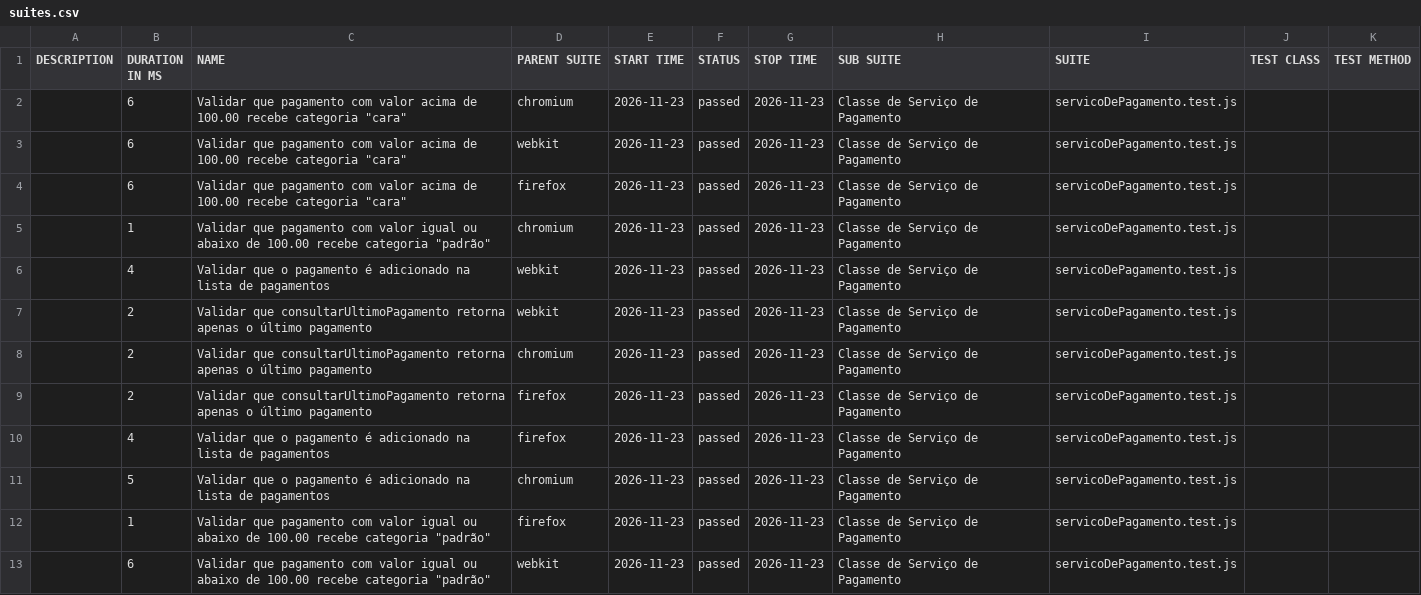
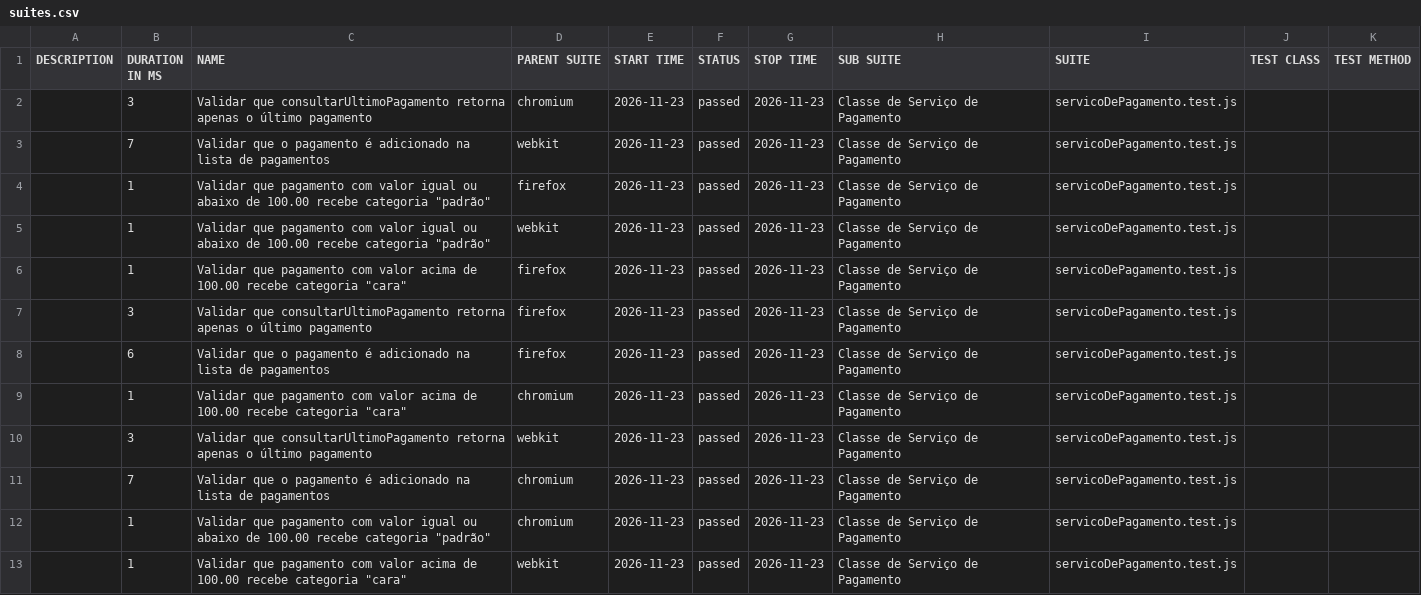
Before and after one commit to Pattyd08/trabalho-conclusao-ci, a CSV file: agendado/data/suites.csv, drawn as a sheet.

```diff
--- a/agendado/data/suites.csv
+++ b/agendado/data/suites.csv
@@ -1,13 +1,13 @@
 "DESCRIPTION","DURATION IN MS","NAME","PARENT SUITE","START TIME","STATUS","STOP TIME","SUB SUITE","SUITE","TEST CLASS","TEST METHOD"
-"","6","Validar que pagamento com valor acima de 100.00 recebe categoria ""cara""","chromium","2026-11-23","passed","2026-11-23","Classe de Serviço de Pagamento","servicoDePagamento.test.js","",""
-"","6","Validar que pagamento com valor acima de 100.00 recebe categoria ""cara""","webkit","2026-11-23","passed","2026-11-23","Classe de Serviço de Pagamento","servicoDePagamento.test.js","",""
-"","6","Validar que pagamento com valor acima de 100.00 recebe categoria ""cara""","firefox","2026-11-23","passed","2026-11-23","Classe de Serviço de Pagamento","servicoDePagamento.test.js","",""
+"","3","Validar que consultarUltimoPagamento retorna apenas o último pagamento","chromium","2026-11-23","passed","2026-11-23","Classe de Serviço de Pagamento","servicoDePagamento.test.js","",""
+"","7","Validar que o pagamento é adicionado na lista de pagamentos","webkit","2026-11-23","passed","2026-11-23","Classe de Serviço de Pagamento","servicoDePagamento.test.js","",""
+"","1","Validar que pagamento com valor igual ou abaixo de 100.00 recebe categoria ""padrão""","firefox","2026-11-23","passed","2026-11-23","Classe de Serviço de Pagamento","servicoDePagamento.test.js","",""
+"","1","Validar que pagamento com valor igual ou abaixo de 100.00 recebe categoria ""padrão""","webkit","2026-11-23","passed","2026-11-23","Classe de Serviço de Pagamento","servicoDePagamento.test.js","",""
+"","1","Validar que pagamento com valor acima de 100.00 recebe categoria ""cara""","firefox","2026-11-23","passed","2026-11-23","Classe de Serviço de Pagamento","servicoDePagamento.test.js","",""
+"","3","Validar que consultarUltimoPagamento retorna apenas o último pagamento","firefox","2026-11-23","passed","2026-11-23","Classe de Serviço de Pagamento","servicoDePagamento.test.js","",""
+"","6","Validar que o pagamento é adicionado na lista de pagamentos","firefox","2026-11-23","passed","2026-11-23","Classe de Serviço de Pagamento","servicoDePagamento.test.js","",""
+"","1","Validar que pagamento com valor acima de 100.00 recebe categoria ""cara""","chromium","2026-11-23","passed","2026-11-23","Classe de Serviço de Pagamento","servicoDePagamento.test.js","",""
+"","3","Validar que consultarUltimoPagamento retorna apenas o último pagamento","webkit","2026-11-23","passed","2026-11-23","Classe de Serviço de Pagamento","servicoDePagamento.test.js","",""
+"","7","Validar que o pagamento é adicionado na lista de pagamentos","chromium","2026-11-23","passed","2026-11-23","Classe de Serviço de Pagamento","servicoDePagamento.test.js","",""
 "","1","Validar que pagamento com valor igual ou abaixo de 100.00 recebe categoria ""padrão""","chromium","2026-11-23","passed","2026-11-23","Classe de Serviço de Pagamento","servicoDePagamento.test.js","",""
-"","4","Validar que o pagamento é adicionado na lista de pagamentos","webkit","2026-11-23","passed","2026-11-23","Classe de Serviço de Pagamento","servicoDePagamento.test.js","",""
-"","2","Validar que consultarUltimoPagamento retorna apenas o último pagamento","webkit","2026-11-23","passed","2026-11-23","Classe de Serviço de Pagamento","servicoDePagamento.test.js","",""
-"","2","Validar que consultarUltimoPagamento retorna apenas o último pagamento","chromium","2026-11-23","passed","2026-11-23","Classe de Serviço de Pagamento","servicoDePagamento.test.js","",""
-"","2","Validar que consultarUltimoPagamento retorna apenas o último pagamento","firefox","2026-11-23","passed","2026-11-23","Classe de Serviço de Pagamento","servicoDePagamento.test.js","",""
-"","4","Validar que o pagamento é adicionado na lista de pagamentos","firefox","2026-11-23","passed","2026-11-23","Classe de Serviço de Pagamento","servicoDePagamento.test.js","",""
-"","5","Validar que o pagamento é adicionado na lista de pagamentos","chromium","2026-11-23","passed","2026-11-23","Classe de Serviço de Pagamento","servicoDePagamento.test.js","",""
-"","1","Validar que pagamento com valor igual ou abaixo de 100.00 recebe categoria ""padrão""","firefox","2026-11-23","passed","2026-11-23","Classe de Serviço de Pagamento","servicoDePagamento.test.js","",""
-"","6","Validar que pagamento com valor igual ou abaixo de 100.00 recebe categoria ""padrão""","webkit","2026-11-23","passed","2026-11-23","Classe de Serviço de Pagamento","servicoDePagamento.test.js","",""
+"","1","Validar que pagamento com valor acima de 100.00 recebe categoria ""cara""","webkit","2026-11-23","passed","2026-11-23","Classe de Serviço de Pagamento","servicoDePagamento.test.js","",""
```
Also changed, not shown: 45 other files.
